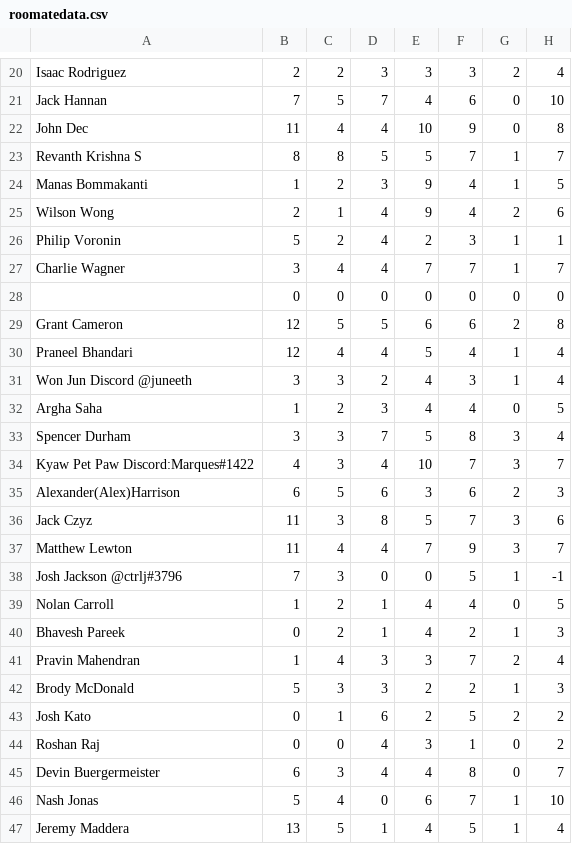
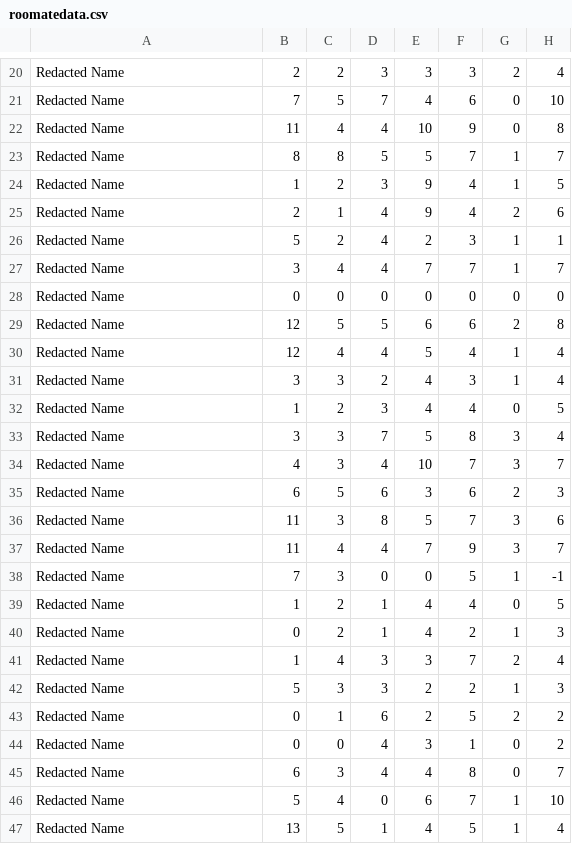
Before and after one commit to matt-lewton9/PurdueRoomate-Matcher, a CSV file: roomatedata.csv, drawn as a sheet; only a part is shown, gaps mark what is left out; the diff covers the shown part only; the diff names each change by its address in the sheet, - before the commit and + after, or states it on an @@ line.

```diff
--- a/roomatedata.csv
+++ b/roomatedata.csv
-A20: Isaac Rodriguez
+A20: Redacted Name
-A21: Jack Hannan
+A21: Redacted Name
-A22: John Dec
+A22: Redacted Name
-A23: Revanth Krishna S
+A23: Redacted Name
-A24: Manas Bommakanti
+A24: Redacted Name
-A25: Wilson Wong
+A25: Redacted Name
-A26: Philip Voronin
+A26: Redacted Name
-A27: Charlie Wagner
+A27: Redacted Name
-A28: (empty)
+A28: Redacted Name
-A29: Grant Cameron
+A29: Redacted Name
-A30: Praneel Bhandari
+A30: Redacted Name
-A31: Won Jun Discord @juneeth
+A31: Redacted Name
-A32: Argha Saha
+A32: Redacted Name
-A33: Spencer Durham
+A33: Redacted Name
-A34: Kyaw Pet Paw Discord:Marques#1422
+A34: Redacted Name
-A35: Alexander(Alex)Harrison
+A35: Redacted Name
-A36: Jack Czyz
+A36: Redacted Name
-A37: Matthew Lewton
+A37: Redacted Name
-A38: Josh Jackson @ctrlj#3796
+A38: Redacted Name
-A39: Nolan Carroll
+A39: Redacted Name
-A40: Bhavesh Pareek
+A40: Redacted Name
-A41: Pravin Mahendran
+A41: Redacted Name
-A42: Brody McDonald
+A42: Redacted Name
-A43: Josh Kato
+A43: Redacted Name
-A44: Roshan Raj
+A44: Redacted Name
-A45: Devin Buergermeister
+A45: Redacted Name
-A46: Nash Jonas
+A46: Redacted Name
-A47: Jeremy Maddera
+A47: Redacted Name
```
Also changed, not shown: 112 edited cells elsewhere in this file, PurdueE.csv, 1 other file.
